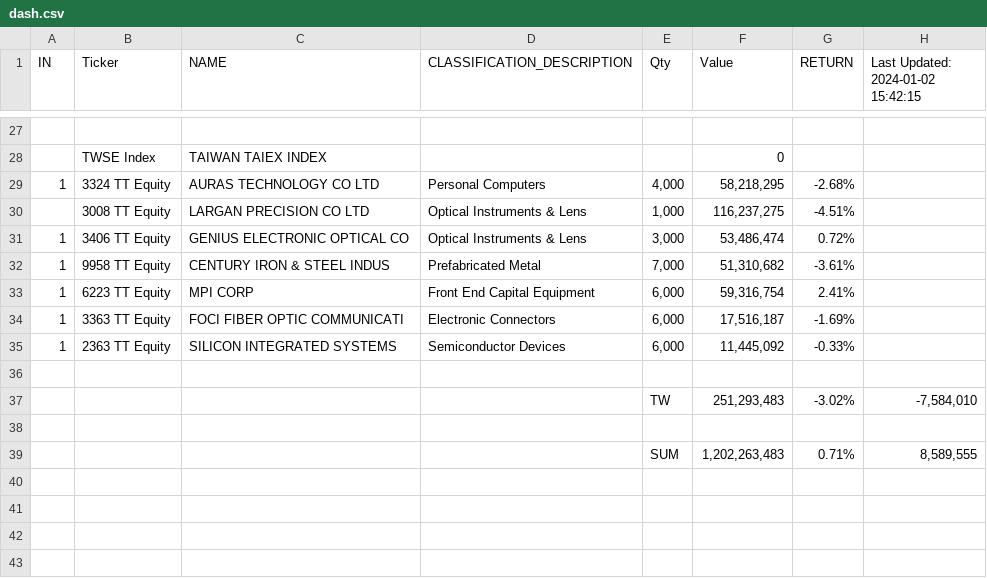
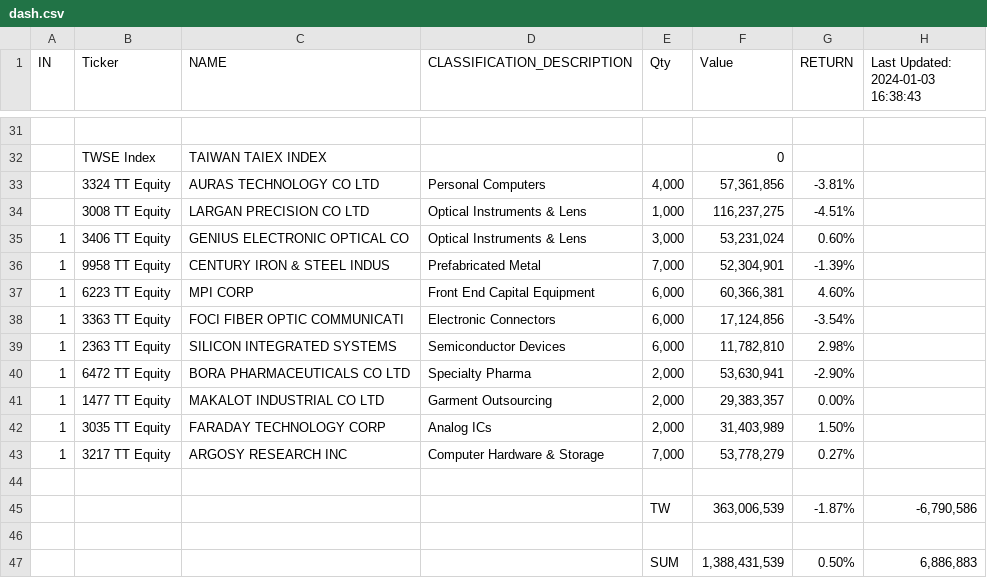
Before and after one commit to jjmerits/Dashboard, a CSV file: dash.csv, drawn as a sheet; only a part is shown, gaps mark what is left out; the diff covers the shown part only.

```diff
--- a/dash.csv
+++ b/dash.csv
@@ -1 +1 @@
-IN,Ticker,NAME,CLASSIFICATION_DESCRIPTION,Qty,Value,RETURN,Last Updated: 2024-01-02 15:42:15
+IN,Ticker,NAME,CLASSIFICATION_DESCRIPTION,Qty,Value,RETURN,Last Updated: 2024-01-03 16:38:43
@@ -28,12 +32,16 @@ IN,Ticker,NAME,CLASSIFICATION_DESCRIPTION,Qty,Value,RETURN,Last Updated: 2024-01
 ,TWSE Index,TAIWAN TAIEX INDEX,,,0,,
-1,3324 TT Equity,AURAS TECHNOLOGY CO LTD,Personal Computers,"4,000","58,218,295",-2.68%,
+,3324 TT Equity,AURAS TECHNOLOGY CO LTD,Personal Computers,"4,000","57,361,856",-3.81%,
 ,3008 TT Equity,LARGAN PRECISION CO LTD,Optical Instruments & Lens,"1,000","116,237,275",-4.51%,
-1,3406 TT Equity,GENIUS ELECTRONIC OPTICAL CO,Optical Instruments & Lens,"3,000","53,486,474",0.72%,
-1,9958 TT Equity,CENTURY IRON & STEEL INDUS,Prefabricated Metal,"7,000","51,310,682",-3.61%,
-1,6223 TT Equity,MPI CORP,Front End Capital Equipment,"6,000","59,316,754",2.41%,
-1,3363 TT Equity,FOCI FIBER OPTIC COMMUNICATI,Electronic Connectors,"6,000","17,516,187",-1.69%,
-1,2363 TT Equity,SILICON INTEGRATED SYSTEMS,Semiconductor Devices,"6,000","11,445,092",-0.33%,
+1,3406 TT Equity,GENIUS ELECTRONIC OPTICAL CO,Optical Instruments & Lens,"3,000","53,231,024",0.60%,
+1,9958 TT Equity,CENTURY IRON & STEEL INDUS,Prefabricated Metal,"7,000","52,304,901",-1.39%,
+1,6223 TT Equity,MPI CORP,Front End Capital Equipment,"6,000","60,366,381",4.60%,
+1,3363 TT Equity,FOCI FIBER OPTIC COMMUNICATI,Electronic Connectors,"6,000","17,124,856",-3.54%,
+1,2363 TT Equity,SILICON INTEGRATED SYSTEMS,Semiconductor Devices,"6,000","11,782,810",2.98%,
+1,6472 TT Equity,BORA PHARMACEUTICALS CO LTD,Specialty Pharma,"2,000","53,630,941",-2.90%,
+1,1477 TT Equity,MAKALOT INDUSTRIAL CO LTD,Garment Outsourcing,"2,000","29,383,357",0.00%,
+1,3035 TT Equity,FARADAY TECHNOLOGY CORP,Analog ICs,"2,000","31,403,989",1.50%,
+1,3217 TT Equity,ARGOSY RESEARCH INC,Computer Hardware & Storage,"7,000","53,778,279",0.27%,
 ,,,,,,,
-,,,,TW,"251,293,483",-3.02%,"-7,584,010"
+,,,,TW,"363,006,539",-1.87%,"-6,790,586"
 ,,,,,,,
-,,,,SUM,"1,202,263,483",0.71%,"8,589,555"
+,,,,SUM,"1,388,431,539",0.50%,"6,886,883"
```
Also changed, not shown: 5 added rows, 1 removed row and 33 edited cells elsewhere in this file, com.csv.
